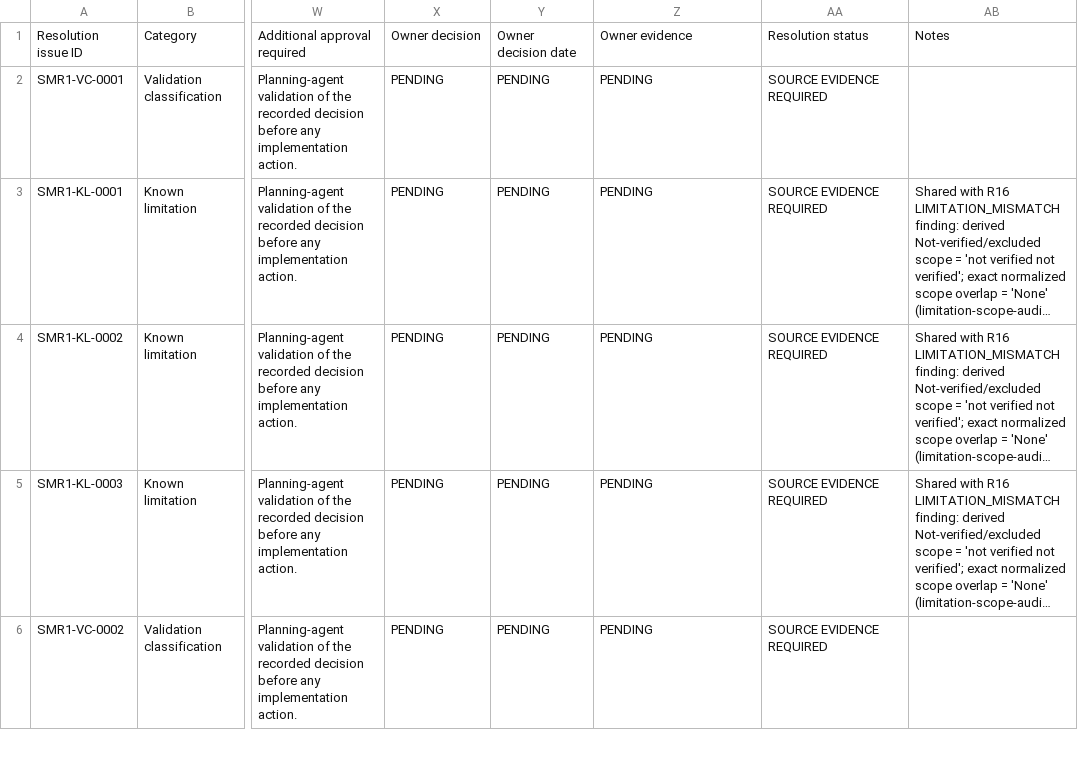
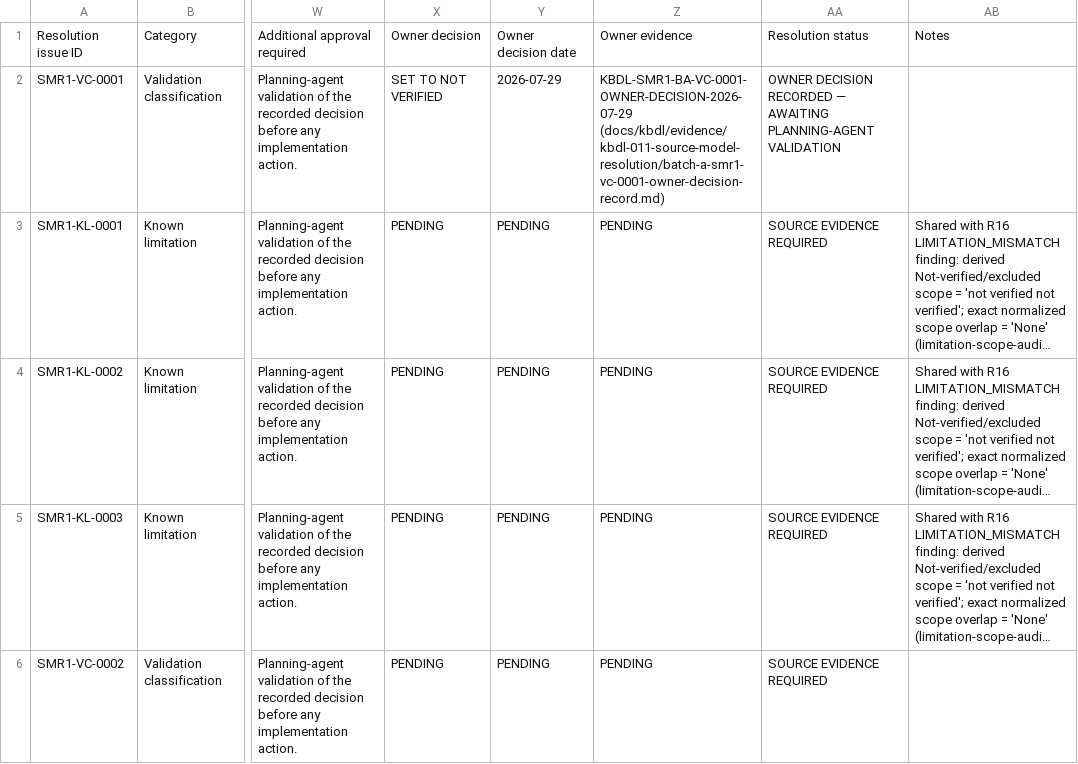
Before and after one commit to kbmanilla06/kbdl, a CSV file: docs/kbdl/evidence/kbdl-011-source-model-resolution/issue-register.csv, drawn as a sheet; only a part is shown, gaps mark what is left out; long unchanged cells end in …; the diff names each change by its address in the sheet, - before the commit and + after, or states it on an @@ line.

```diff
--- a/docs/kbdl/evidence/kbdl-011-source-model-resolution/issue-register.csv
+++ b/docs/kbdl/evidence/kbdl-011-source-model-resolution/issue-register.csv
-X2: PENDING
+X2: SET TO NOT VERIFIED
-Y2: PENDING
+Y2: 2026-07-29
-Z2: PENDING
+Z2: KBDL-SMR1-BA-VC-0001-OWNER-DECISION-2026-07-29 (docs/kbdl/evidence/kbdl-011-source-model-resolution/batch-a-smr1-vc-0001-owner-decision-record.md)
-AA2: SOURCE EVIDENCE REQUIRED
+AA2: OWNER DECISION RECORDED — AWAITING PLANNING-AGENT VALIDATION
```
Also changed, not shown: docs/kbdl/evidence/kbdl-011-source-model-resolution/evidence-inventory.csv, docs/kbdl/evidence/kbdl-011-source-model-resolution/source-model-resolution-ledger.csv, 10 other files.
